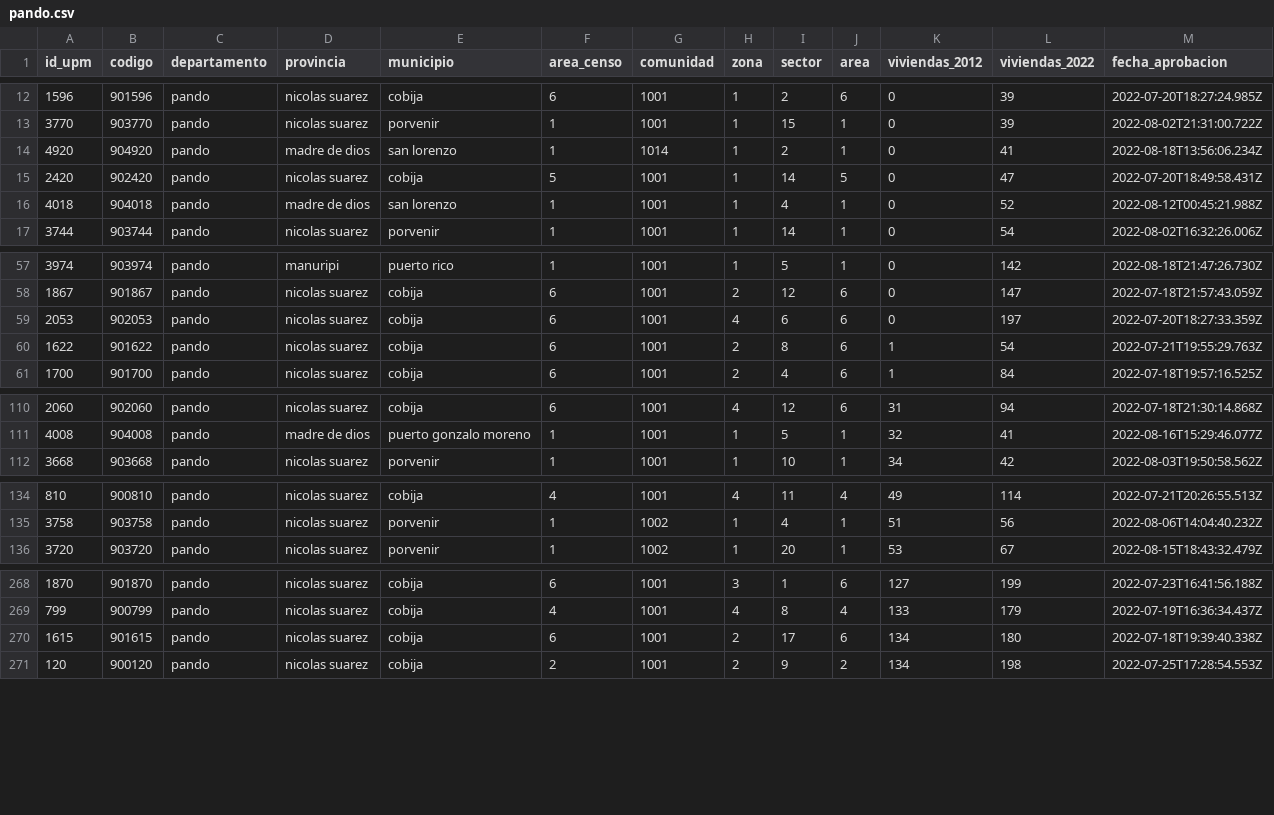
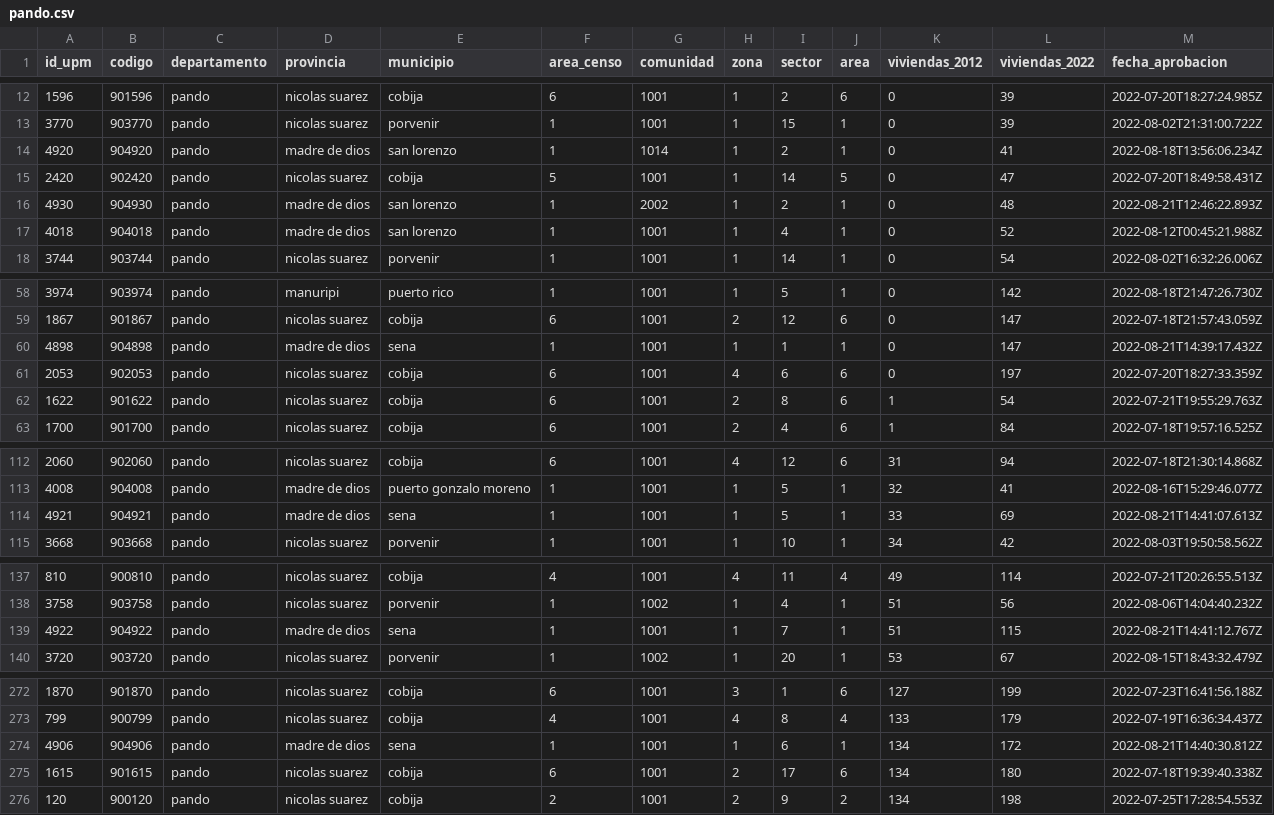
Before and after one commit to mauforonda/avance_censo, a CSV file: data/cartografia/departamentos/pando.csv, drawn as a sheet; only a part is shown, gaps mark what is left out; the diff names each change by its address in the sheet, - before the commit and + after, or states it on an @@ line.

```diff
--- a/data/cartografia/departamentos/pando.csv
+++ b/data/cartografia/departamentos/pando.csv
+row 16: 4930 | 904930 | pando | madre de dios | san lorenzo | 1 | 2002 | 1 | 2 | 1 | 0 | 48 | 2022-08-21T12:46:22.893Z
+row 60: 4898 | 904898 | pando | madre de dios | sena | 1 | 1001 | 1 | 1 | 1 | 0 | 147 | 2022-08-21T14:39:17.432Z
+row 114: 4921 | 904921 | pando | madre de dios | sena | 1 | 1001 | 1 | 5 | 1 | 33 | 69 | 2022-08-21T14:41:07.613Z
+row 139: 4922 | 904922 | pando | madre de dios | sena | 1 | 1001 | 1 | 7 | 1 | 51 | 115 | 2022-08-21T14:41:12.767Z
+row 274: 4906 | 904906 | pando | madre de dios | sena | 1 | 1001 | 1 | 6 | 1 | 134 | 172 | 2022-08-21T14:40:30.812Z
```
Also changed, not shown: data/cartografia/departamentos/beni.csv, data/cartografia/departamentos/oruro.csv, 4 other files.
